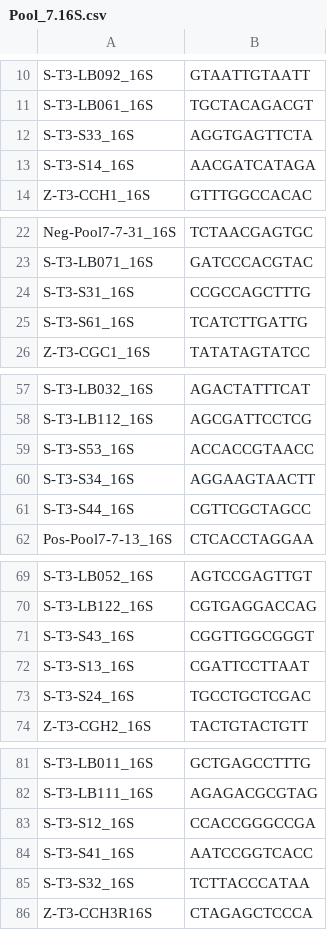
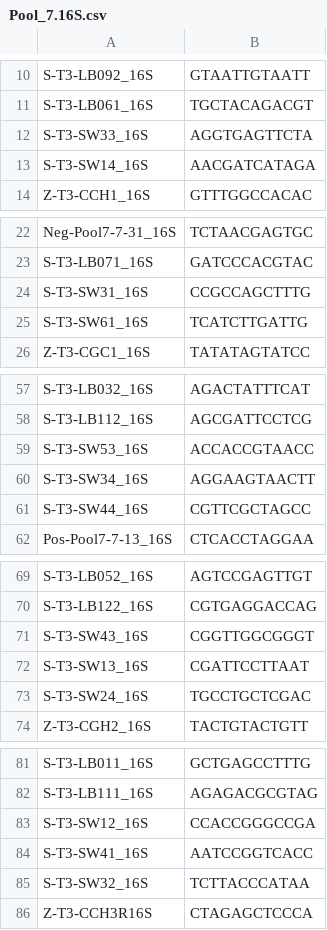
Before and after one commit to Citrus-HLB-Micro/Amplicon_PreProcess, a CSV file: ECDRE/Pool_7.16S.csv, drawn as a sheet; only a part is shown, gaps mark what is left out; the diff covers the shown part only.

```diff
--- a/ECDRE/Pool_7.16S.csv
+++ b/ECDRE/Pool_7.16S.csv
@@ -11,4 +11,4 @@ S-T3-LB092_16S,GTAATTGTAATT
 S-T3-LB061_16S,TGCTACAGACGT
-S-T3-S33_16S,AGGTGAGTTCTA
-S-T3-S14_16S,AACGATCATAGA
+S-T3-SW33_16S,AGGTGAGTTCTA
+S-T3-SW14_16S,AACGATCATAGA
 Z-T3-CCH1_16S,GTTTGGCCACAC
@@ -23,4 +23,4 @@ Neg-Pool7-7-31_16S,TCTAACGAGTGC
 S-T3-LB071_16S,GATCCCACGTAC
-S-T3-S31_16S,CCGCCAGCTTTG
-S-T3-S61_16S,TCATCTTGATTG
+S-T3-SW31_16S,CCGCCAGCTTTG
+S-T3-SW61_16S,TCATCTTGATTG
 Z-T3-CGC1_16S,TATATAGTATCC
@@ -58,5 +58,5 @@ S-T3-LB032_16S,AGACTATTTCAT
 S-T3-LB112_16S,AGCGATTCCTCG
-S-T3-S53_16S,ACCACCGTAACC
-S-T3-S34_16S,AGGAAGTAACTT
-S-T3-S44_16S,CGTTCGCTAGCC
+S-T3-SW53_16S,ACCACCGTAACC
+S-T3-SW34_16S,AGGAAGTAACTT
+S-T3-SW44_16S,CGTTCGCTAGCC
 Pos-Pool7-7-13_16S,CTCACCTAGGAA
@@ -70,5 +70,5 @@ S-T3-LB052_16S,AGTCCGAGTTGT
 S-T3-LB122_16S,CGTGAGGACCAG
-S-T3-S43_16S,CGGTTGGCGGGT
-S-T3-S13_16S,CGATTCCTTAAT
-S-T3-S24_16S,TGCCTGCTCGAC
+S-T3-SW43_16S,CGGTTGGCGGGT
+S-T3-SW13_16S,CGATTCCTTAAT
+S-T3-SW24_16S,TGCCTGCTCGAC
 Z-T3-CGH2_16S,TACTGTACTGTT
@@ -82,5 +82,5 @@ S-T3-LB011_16S,GCTGAGCCTTTG
 S-T3-LB111_16S,AGAGACGCGTAG
-S-T3-S12_16S,CCACCGGGCCGA
-S-T3-S41_16S,AATCCGGTCACC
-S-T3-S32_16S,TCTTACCCATAA
+S-T3-SW12_16S,CCACCGGGCCGA
+S-T3-SW41_16S,AATCCGGTCACC
+S-T3-SW32_16S,TCTTACCCATAA
 Z-T3-CCH3R16S,CTAGAGCTCCCA
```
Also changed, not shown: 5 edited cells elsewhere in this file, ECDRE/250505_VH01192_183_AAGM2Y5M5.csv, ECDRE/250818_VH01192_213_AAH5WVFM5.csv, 5 other files.
